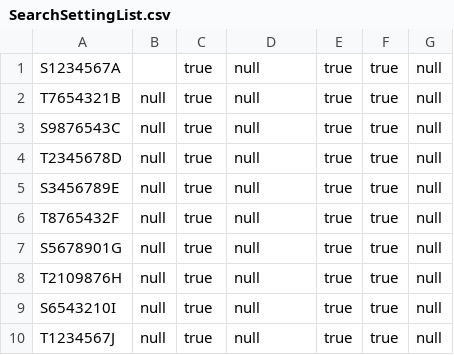
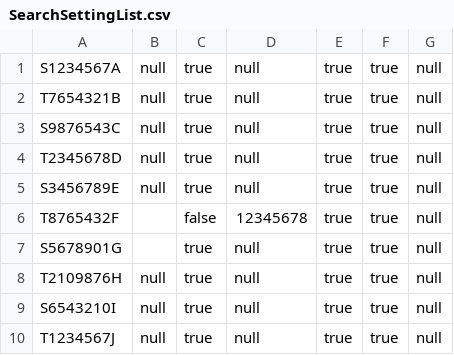
Before and after one commit to wantonmeeman/SC2002, a CSV file: Data/SearchSettingList.csv, drawn as a sheet.

```diff
--- a/Data/SearchSettingList.csv
+++ b/Data/SearchSettingList.csv
@@ -1,2 +1,2 @@
-S1234567A,,true,null,true,true,null
+S1234567A,null,true,null,true,true,null
 T7654321B,null,true,null,true,true,null
@@ -5,4 +5,4 @@ T2345678D,null,true,null,true,true,null
 S3456789E,null,true,null,true,true,null
-T8765432F,null,true,null,true,true,null
-S5678901G,null,true,null,true,true,null
+T8765432F,,false,12345678,true,true,null
+S5678901G,,true,null,true,true,null
 T2109876H,null,true,null,true,true,null
```
Also changed, not shown: Data/EnquiryList.csv, Data/ProjectList.csv, 44 other files.
